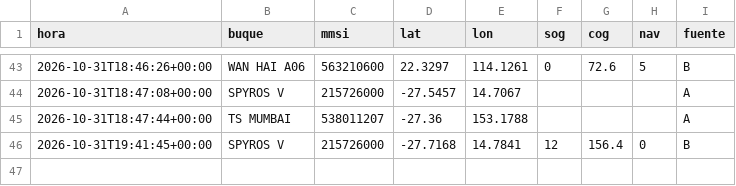
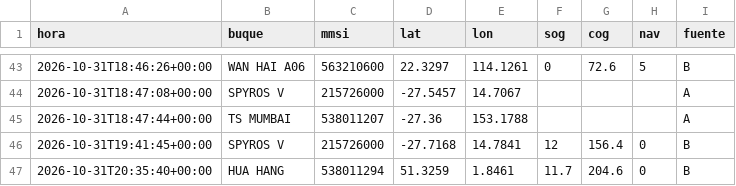
Before and after one commit to jart0988aj-maker/monitoreo-buques, a CSV file: docs/data/historial/posiciones_2026-10.csv, drawn as a sheet; only a part is shown, gaps mark what is left out; the diff names each change by its address in the sheet, - before the commit and + after, or states it on an @@ line.

```diff
--- a/docs/data/historial/posiciones_2026-10.csv
+++ b/docs/data/historial/posiciones_2026-10.csv
+row 47: 2026-10-31T20:35:40+00:00 | HUA HANG | 538011294 | 51.3259 | 1.8461 | 11.7 | 204.6 | 0 | B
```
Also changed, not shown: docs/data/estado_embarques.csv, docs/data/historial/congestion.csv, 4 other files.
